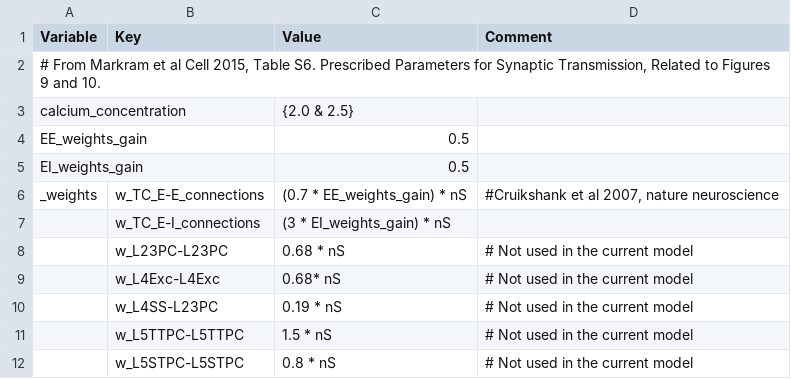
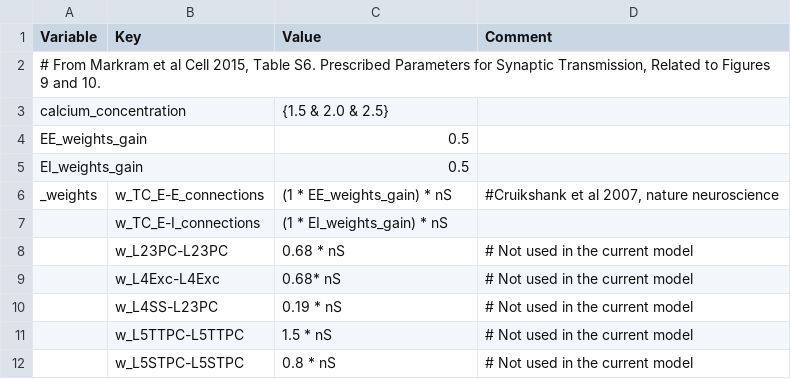
Before and after one commit to VisualNeuroscience-UH/CxSystem, a CSV file: config_files/Physiological_Parameters_for_calcium.csv, drawn as a sheet; only a part is shown.

```diff
--- a/config_files/Physiological_Parameters_for_calcium.csv
+++ b/config_files/Physiological_Parameters_for_calcium.csv
@@ -2,7 +2,7 @@ Variable,Key,Value,Comment
 "# From Markram et al Cell 2015, Table S6. Prescribed Parameters for Synaptic Transmission, Related to Figures 9 and 10.",,,
-calcium_concentration,,{2.0 & 2.5},
+calcium_concentration,,{1.5 & 2.0 & 2.5},
 EE_weights_gain,,0.5,
 EI_weights_gain,,0.5,
-_weights,w_TC_E-E_connections,(0.7 * EE_weights_gain) * nS,"#Cruikshank et al 2007, nature neuroscience"
-,w_TC_E-I_connections,(3 * EI_weights_gain) * nS,
+_weights,w_TC_E-E_connections,(1 * EE_weights_gain) * nS,"#Cruikshank et al 2007, nature neuroscience"
+,w_TC_E-I_connections,(1 * EI_weights_gain) * nS,
 ,w_L23PC-L23PC,0.68 * nS,# Not used in the current model
```
Also changed, not shown: config_files/calcium_config_file.csv, 4 other files.
